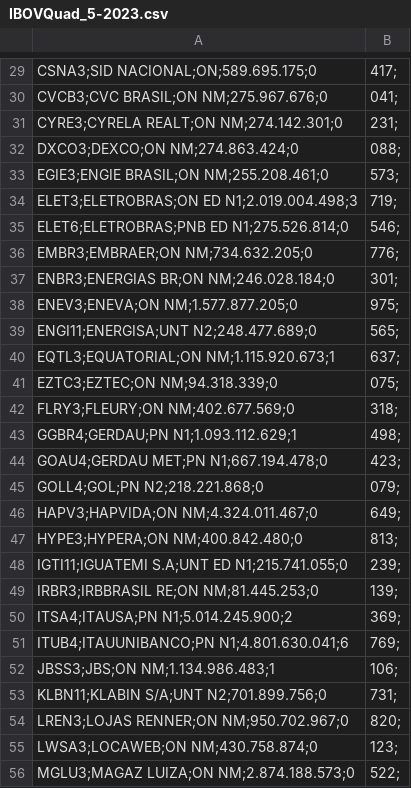
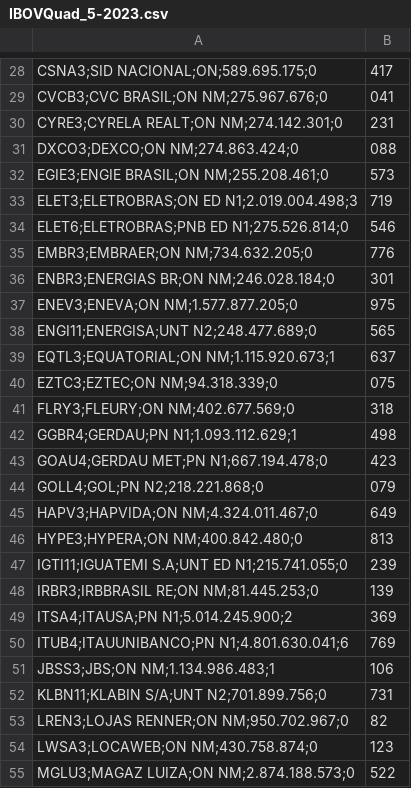
Before and after one commit to Alisson-Ursulino-git/Machine_Learning, a CSV file: Dados_das_Listas/Artigo/IBOVQuad_5-2023.csv, drawn as a sheet; only a part is shown, gaps mark what is left out; addresses are those after the commit; the diff covers the shown part only; the diff names each change by its address in the sheet, - before the commit and + after, or states it on an @@ line.

```diff
--- a/Dados_das_Listas/Artigo/IBOVQuad_5-2023.csv
+++ b/Dados_das_Listas/Artigo/IBOVQuad_5-2023.csv
-B28: 417;
+B28: 417
-B29: 041;
+B29: 041
-B30: 231;
+B30: 231
-B31: 088;
+B31: 088
-B32: 573;
+B32: 573
-B33: 719;
+B33: 719
-B34: 546;
+B34: 546
-B35: 776;
+B35: 776
-B36: 301;
+B36: 301
-B37: 975;
+B37: 975
-B38: 565;
+B38: 565
-B39: 637;
+B39: 637
-B40: 075;
+B40: 075
-B41: 318;
+B41: 318
-B42: 498;
+B42: 498
-B43: 423;
+B43: 423
-B44: 079;
+B44: 079
-B45: 649;
+B45: 649
-B46: 813;
+B46: 813
-B47: 239;
+B47: 239
-B48: 139;
+B48: 139
-B49: 369;
+B49: 369
-B50: 769;
+B50: 769
-B51: 106;
+B51: 106
-B52: 731;
+B52: 731
-B53: 820;
+B53: 82
-B54: 123;
+B54: 123
-B55: 522;
+B55: 522
```
Also changed, not shown: 1 removed row and 60 edited cells elsewhere in this file.
